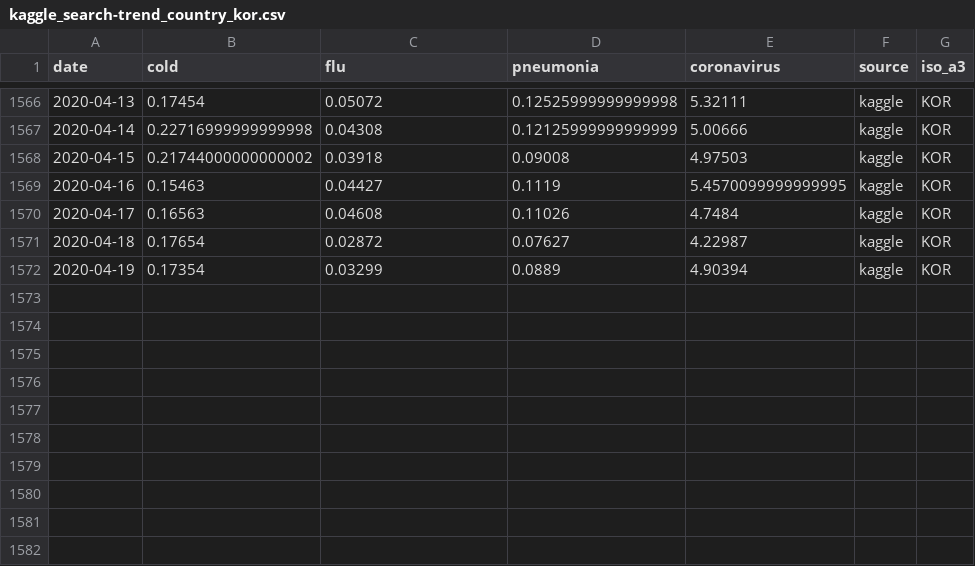
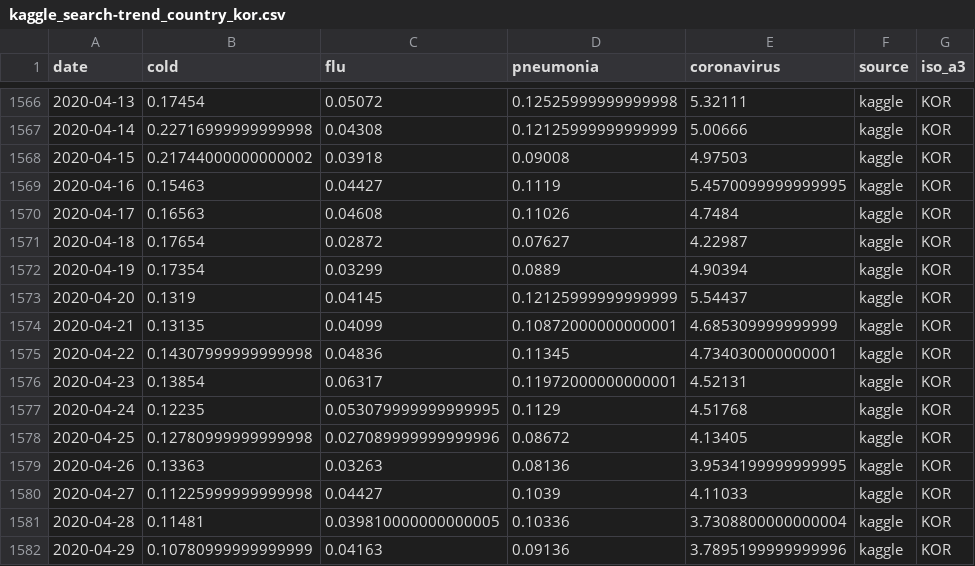
Before and after one commit to COVIDmodeling/covid19_data, a CSV file: data/kor/covid/kaggle_search-trend_country_kor.csv, drawn as a sheet; only a part is shown, gaps mark what is left out; the diff names each change by its address in the sheet, - before the commit and + after, or states it on an @@ line.

```diff
--- a/data/kor/covid/kaggle_search-trend_country_kor.csv
+++ b/data/kor/covid/kaggle_search-trend_country_kor.csv
+row 1573: 2020-04-20 | 0.1319 | 0.04145 | 0.12125999999999999 | 5.54437 | kaggle | KOR
+row 1574: 2020-04-21 | 0.13135 | 0.04099 | 0.10872000000000001 | 4.685309999999999 | kaggle | KOR
+row 1575: 2020-04-22 | 0.14307999999999998 | 0.04836 | 0.11345 | 4.734030000000001 | kaggle | KOR
+row 1576: 2020-04-23 | 0.13854 | 0.06317 | 0.11972000000000001 | 4.52131 | kaggle | KOR
+row 1577: 2020-04-24 | 0.12235 | 0.053079999999999995 | 0.1129 | 4.51768 | kaggle | KOR
+row 1578: 2020-04-25 | 0.12780999999999998 | 0.027089999999999996 | 0.08672 | 4.13405 | kaggle | KOR
+row 1579: 2020-04-26 | 0.13363 | 0.03263 | 0.08136 | 3.9534199999999995 | kaggle | KOR
+row 1580: 2020-04-27 | 0.11225999999999998 | 0.04427 | 0.1039 | 4.11033 | kaggle | KOR
+row 1581: 2020-04-28 | 0.11481 | 0.039810000000000005 | 0.10336 | 3.7308800000000004 | kaggle | KOR
+row 1582: 2020-04-29 | 0.10780999999999999 | 0.04163 | 0.09136 | 3.7895199999999996 | kaggle | KOR
```
Also changed, not shown: data/kor/covid/kaggle_age-case-death_country_kor.csv, data/kor/covid/kaggle_case_city_kor.csv, 10 other files.
